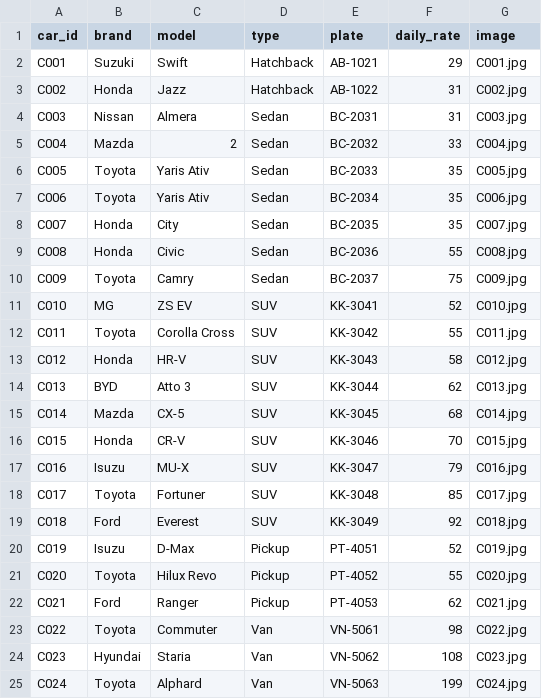
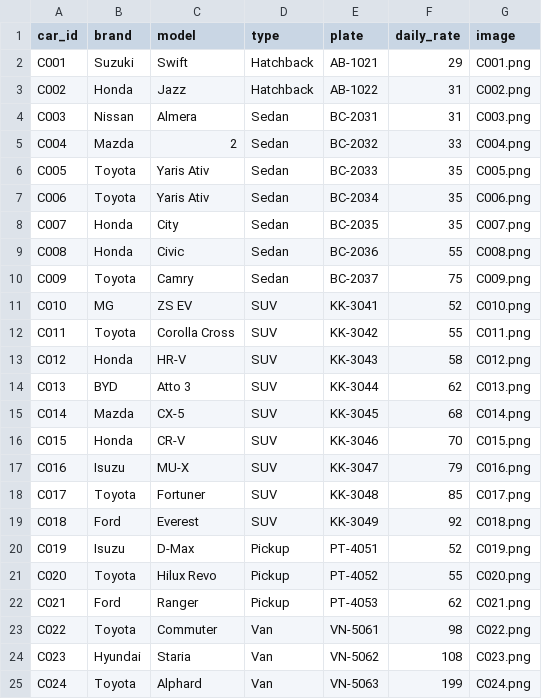
Before and after one commit to mashhmel/Car_rental_log, a CSV file: COSC221_TeamXX_FinalProject/cars.csv, drawn as a sheet.

Commit message:
Update cars.csv

```diff
--- a/COSC221_TeamXX_FinalProject/cars.csv
+++ b/COSC221_TeamXX_FinalProject/cars.csv
@@ -1,25 +1,25 @@
 car_id,brand,model,type,plate,daily_rate,image
-C001,Suzuki,Swift,Hatchback,AB-1021,29,C001.jpg
-C002,Honda,Jazz,Hatchback,AB-1022,31,C002.jpg
-C003,Nissan,Almera,Sedan,BC-2031,31,C003.jpg
-C004,Mazda,2,Sedan,BC-2032,33,C004.jpg
-C005,Toyota,Yaris Ativ,Sedan,BC-2033,35,C005.jpg
-C006,Toyota,Yaris Ativ,Sedan,BC-2034,35,C006.jpg
-C007,Honda,City,Sedan,BC-2035,35,C007.jpg
-C008,Honda,Civic,Sedan,BC-2036,55,C008.jpg
-C009,Toyota,Camry,Sedan,BC-2037,75,C009.jpg
-C010,MG,ZS EV,SUV,KK-3041,52,C010.jpg
-C011,Toyota,Corolla Cross,SUV,KK-3042,55,C011.jpg
-C012,Honda,HR-V,SUV,KK-3043,58,C012.jpg
-C013,BYD,Atto 3,SUV,KK-3044,62,C013.jpg
-C014,Mazda,CX-5,SUV,KK-3045,68,C014.jpg
-C015,Honda,CR-V,SUV,KK-3046,70,C015.jpg
-C016,Isuzu,MU-X,SUV,KK-3047,79,C016.jpg
-C017,Toyota,Fortuner,SUV,KK-3048,85,C017.jpg
-C018,Ford,Everest,SUV,KK-3049,92,C018.jpg
-C019,Isuzu,D-Max,Pickup,PT-4051,52,C019.jpg
-C020,Toyota,Hilux Revo,Pickup,PT-4052,55,C020.jpg
-C021,Ford,Ranger,Pickup,PT-4053,62,C021.jpg
-C022,Toyota,Commuter,Van,VN-5061,98,C022.jpg
-C023,Hyundai,Staria,Van,VN-5062,108,C023.jpg
-C024,Toyota,Alphard,Van,VN-5063,199,C024.jpg
+C001,Suzuki,Swift,Hatchback,AB-1021,29,C001.png
+C002,Honda,Jazz,Hatchback,AB-1022,31,C002.png
+C003,Nissan,Almera,Sedan,BC-2031,31,C003.png
+C004,Mazda,2,Sedan,BC-2032,33,C004.png
+C005,Toyota,Yaris Ativ,Sedan,BC-2033,35,C005.png
+C006,Toyota,Yaris Ativ,Sedan,BC-2034,35,C006.png
+C007,Honda,City,Sedan,BC-2035,35,C007.png
+C008,Honda,Civic,Sedan,BC-2036,55,C008.png
+C009,Toyota,Camry,Sedan,BC-2037,75,C009.png
+C010,MG,ZS EV,SUV,KK-3041,52,C010.png
+C011,Toyota,Corolla Cross,SUV,KK-3042,55,C011.png
+C012,Honda,HR-V,SUV,KK-3043,58,C012.png
+C013,BYD,Atto 3,SUV,KK-3044,62,C013.png
+C014,Mazda,CX-5,SUV,KK-3045,68,C014.png
+C015,Honda,CR-V,SUV,KK-3046,70,C015.png
+C016,Isuzu,MU-X,SUV,KK-3047,79,C016.png
+C017,Toyota,Fortuner,SUV,KK-3048,85,C017.png
+C018,Ford,Everest,SUV,KK-3049,92,C018.png
+C019,Isuzu,D-Max,Pickup,PT-4051,52,C019.png
+C020,Toyota,Hilux Revo,Pickup,PT-4052,55,C020.png
+C021,Ford,Ranger,Pickup,PT-4053,62,C021.png
+C022,Toyota,Commuter,Van,VN-5061,98,C022.png
+C023,Hyundai,Staria,Van,VN-5062,108,C023.png
+C024,Toyota,Alphard,Van,VN-5063,199,C024.png
```
